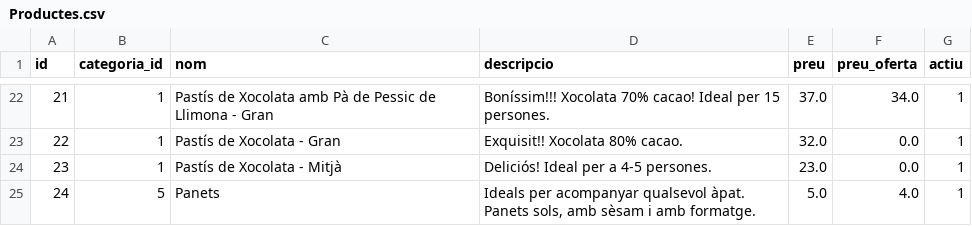
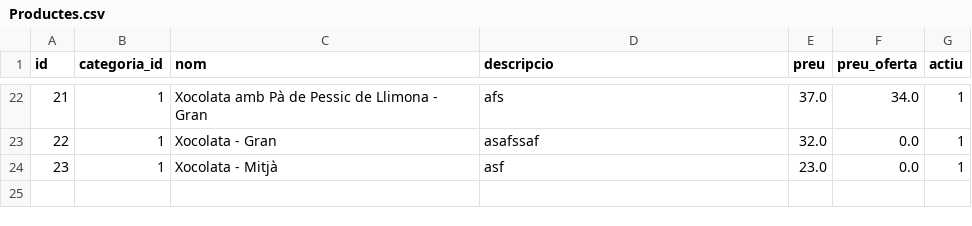
Before and after one commit to MarcMDE/PracticaLliureWEB_Symfony, a CSV file: DBExports/Productes.csv, drawn as a sheet; only a part is shown, gaps mark what is left out; the diff covers the shown part only.

```diff
--- a/DBExports/Productes.csv
+++ b/DBExports/Productes.csv
@@ -22,4 +22,3 @@
-21;1;"Pastís de Xocolata amb Pà de Pessic de Llimona - Gran";"Boníssim!!! Xocolata 70% cacao! Ideal per 15 persones.";37.0;34.0;1
-22;1;"Pastís de Xocolata - Gran";"Exquisit!! Xocolata 80% cacao.";32.0;0.0;1
-23;1;"Pastís de Xocolata - Mitjà";"Deliciós! Ideal per a 4-5 persones.";23.0;0.0;1
-24;5;"Panets";"Ideals per acompanyar qualsevol àpat. Panets sols, amb sèsam i amb formatge. ";5.0;4.0;1
+21;1;"Xocolata amb Pà de Pessic de Llimona - Gran";"afs";37.0;34.0;1
+22;1;"Xocolata - Gran";"asafssaf";32.0;0.0;1
+23;1;"Xocolata - Mitjà";"asf";23.0;0.0;1
```
Also changed, not shown: 32 edited cells elsewhere in this file, 1 other file.
